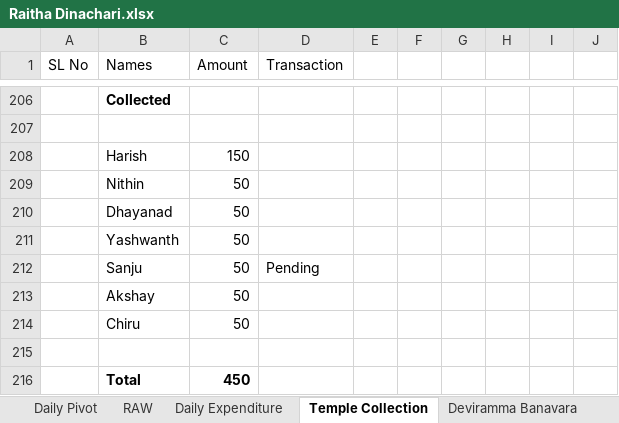
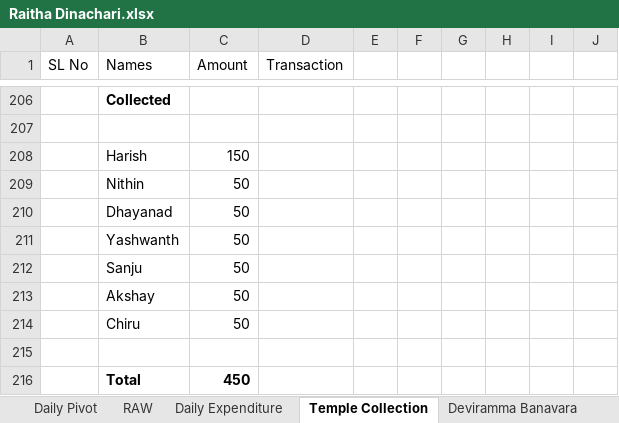
Before and after one commit to APP94815-ec-br/RaithaDinachari, an Excel workbook: Raitha Dinachari.xlsx, sheet Temple Collection, drawn as a sheet; only a part is shown, gaps mark what is left out; values as stored, in another font and other column widths than the file's, no borders; the diff names each change by its address in the sheet, - before the commit and + after, or states it on an @@ line.

```diff
--- a/Raitha Dinachari.xlsx (sheet Temple Collection)
+++ b/Raitha Dinachari.xlsx (sheet Temple Collection)
-D212 (Transaction): Pending
+D212 (Transaction): (empty)
```
Also changed, not shown: sheet Daily Expenditure, formulas that keep their value.
